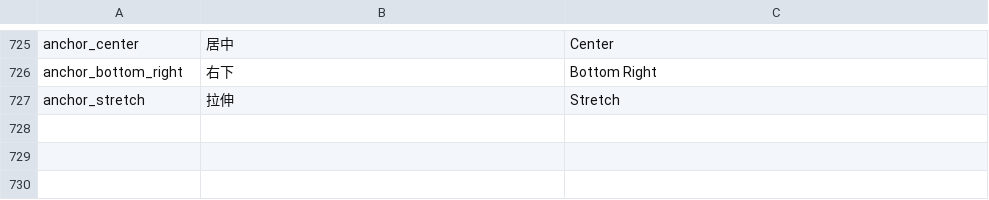
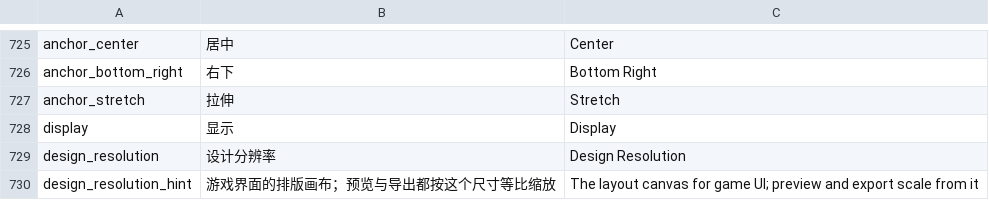
Before and after one commit to DianranQian/Breeze, a TSV file: crates/editor_core/i18n/messages.tsv, drawn as a sheet; only a part is shown, gaps mark what is left out; the diff names each change by its address in the sheet, - before the commit and + after, or states it on an @@ line.

Commit message:
feat(项目/界面): 设计分辨率项目设置 + 预览按设计稿等比缩放
上一轮锚点让界面"贴边"，但布局空间还硬绑在预览纹理尺寸上（实测 512×512）。
这轮把"界面按多大画布排版"变成项目契约。

## 参考 Godot
`display/window/size/viewport_width` / `viewport_height`：设计分辨率决定 UI 排版
空间，窗口缩放只是显示缩放。这里同构：
- `项目清单.设计分辨率: (u32, u32)`，`serde(default)` 回落 1920×1080，
  旧项目清单（没有该字段）打开后自动获得默认值（有测试）。
- 项目设置对话框新增「显示 → 设计分辨率」两个数字框（1..=16384）。
- `应用设置` 校验：0 或 >16384 直接拒绝且**不改清单**（已有集成测试）。

## 预览换算
`editor_core::ui_layout::适配缩放(设计宽, 设计高, 目标宽, 目标高)`：
取 `min(目标/设计)` 等比缩放 + 居中留边（letterbox）。
用 `min` 而不是 `max`：界面编辑里"看不到右下角按钮"比"两侧留黑边"糟糕得多。
预览里先按设计分辨率算锚点矩形，再乘缩放加留边——实测 1920×1080 设计稿
在 512×512 预览里完整可见（会整体缩小）。

## 顺带修掉的真实问题
字号此前不参与缩放：布局缩了而字号没缩，文字撑出盒子，面板被压成一条细带
（第一版截图就是这样）。现在字号与内边距一起按缩放系数缩放。

## 验证
- 新增单测 3 条（适配缩放：letterbox 居中/设计尺寸为 0 回落/同尺寸不缩放）
  + 集成测试 2 条（设计分辨率落盘与非法值拒绝、旧清单缺字段回落默认值）。
- `cargo test --workspace -- --test-threads=1`：全绿（editor_core 125、
  editor_app 103 + 集成 16）。
- `cargo clippy --workspace --all-targets` 无新增告警；`cargo fmt --check` 通过。
- GUI 真机验收：`.verify/runs/design_res_gui2/`——1920×1080 设计稿在
  512×512 预览里等比缩小、整体可见；日志确认布局视口 512×512。

## 已知限制（下一轮）
预览渲染目标仍是固定 512×512（在共享文件 `preview.rs` 里），
所以设计稿在预览里显得很小。正确做法是**让预览目标跟随设计分辨率**，
需要改那个共享文件，本轮不动。

```diff
--- a/crates/editor_core/i18n/messages.tsv
+++ b/crates/editor_core/i18n/messages.tsv
+row 728: display | 显示 | Display
+row 729: design_resolution | 设计分辨率 | Design Resolution
+row 730: design_resolution_hint | 游戏界面的排版画布；预览与导出都按这个尺寸等比缩放 | The layout canvas for game UI; preview and export scale from it
```
Also changed, not shown: 7 other files.
